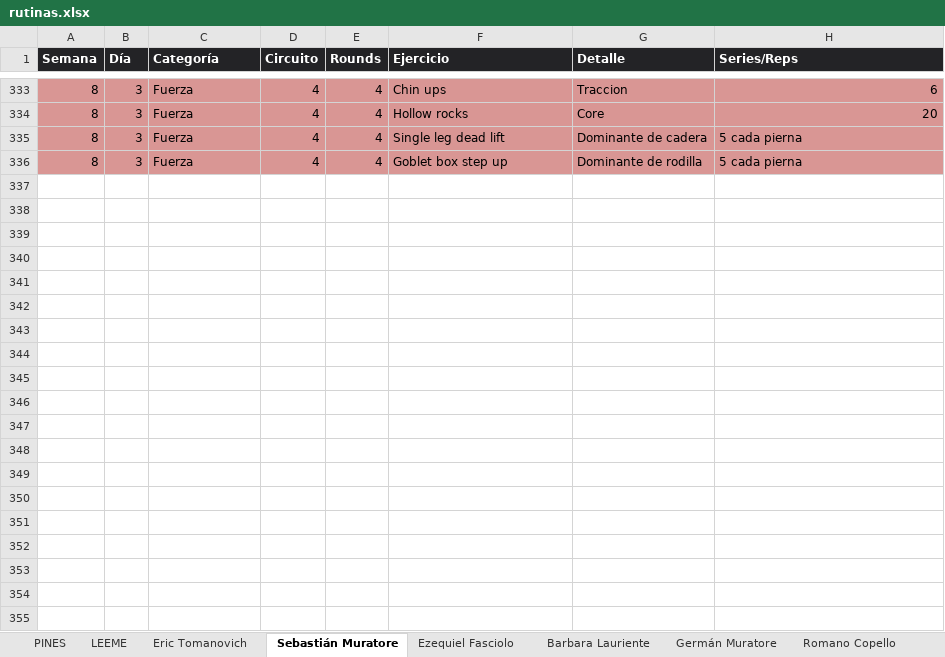
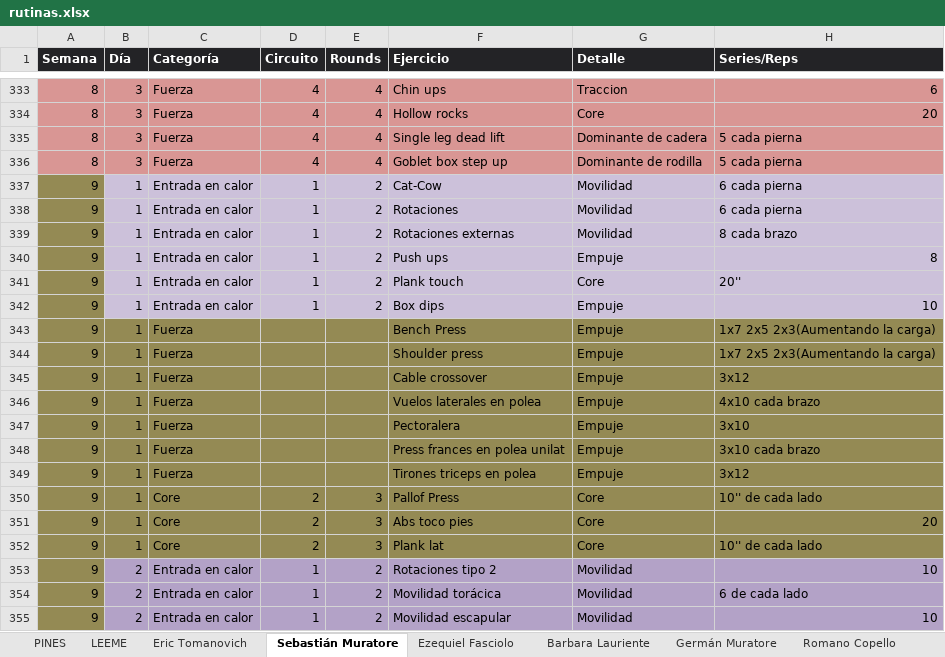
Before and after one commit to erictomanovich-web/profe.eric.app, an Excel workbook: pwa/rutinas.xlsx, sheet Sebastián Muratore, drawn as a sheet; only a part is shown, gaps mark what is left out; values as stored, in another font and other column widths than the file's, no borders; the diff covers the shown part only; the diff names each change by its address in the sheet, - before the commit and + after, or states it on an @@ line.

Commit message:
Add files via upload

```diff
--- a/pwa/rutinas.xlsx (sheet Sebastián Muratore)
+++ b/pwa/rutinas.xlsx (sheet Sebastián Muratore)
+row 337: 9 | 1 | Entrada en calor | 1 | 2 | Cat-Cow | Movilidad | 6 cada pierna
+row 338: 9 | 1 | Entrada en calor | 1 | 2 | Rotaciones | Movilidad | 6 cada pierna
+row 339: 9 | 1 | Entrada en calor | 1 | 2 | Rotaciones externas | Movilidad | 8 cada brazo
+row 340: 9 | 1 | Entrada en calor | 1 | 2 | Push ups | Empuje | 8
+row 341: 9 | 1 | Entrada en calor | 1 | 2 | Plank touch | Core | 20''
+row 342: 9 | 1 | Entrada en calor | 1 | 2 | Box dips | Empuje | 10
+row 343: 9 | 1 | Fuerza |  |  | Bench Press | Empuje | 1x7 2x5 2x3(Aumentando la carga)
+row 344: 9 | 1 | Fuerza |  |  | Shoulder press | Empuje | 1x7 2x5 2x3(Aumentando la carga)
+row 345: 9 | 1 | Fuerza |  |  | Cable crossover | Empuje | 3x12
+row 346: 9 | 1 | Fuerza |  |  | Vuelos laterales en polea | Empuje | 4x10 cada brazo
+row 347: 9 | 1 | Fuerza |  |  | Pectoralera | Empuje | 3x10
+row 348: 9 | 1 | Fuerza |  |  | Press frances en polea unilat | Empuje | 3x10 cada brazo
+row 349: 9 | 1 | Fuerza |  |  | Tirones triceps en polea | Empuje | 3x12
+row 350: 9 | 1 | Core | 2 | 3 | Pallof Press | Core | 10'' de cada lado
+row 351: 9 | 1 | Core | 2 | 3 | Abs toco pies | Core | 20
+row 352: 9 | 1 | Core | 2 | 3 | Plank lat | Core | 10'' de cada lado
+row 353: 9 | 2 | Entrada en calor | 1 | 2 | Rotaciones tipo 2 | Movilidad | 10
+row 354: 9 | 2 | Entrada en calor | 1 | 2 | Movilidad torácica | Movilidad | 6 de cada lado
+row 355: 9 | 2 | Entrada en calor | 1 | 2 | Movilidad escapular | Movilidad | 10
```
Also changed, not shown: 24 added rows elsewhere in this sheet, sheet Ezequiel Fasciolo, sheet Eric Tomanovich.
